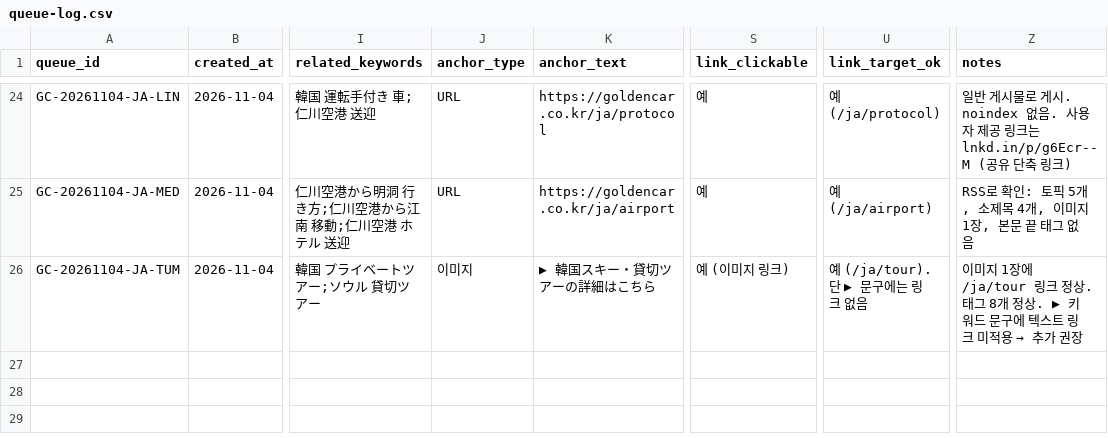
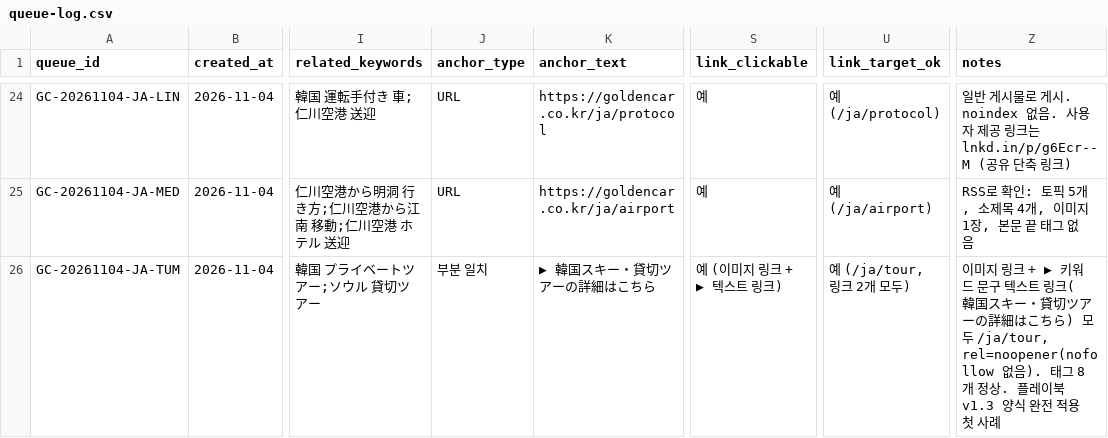
Before and after one commit to NJM-hub/NJM, a CSV file: .claude/skills/goldencar-backlink/queue-log.csv, drawn as a sheet; only a part is shown, gaps mark what is left out; the diff names each change by its address in the sheet, - before the commit and + after, or states it on an @@ line.

```diff
--- a/.claude/skills/goldencar-backlink/queue-log.csv
+++ b/.claude/skills/goldencar-backlink/queue-log.csv
-J26 (anchor_type): 이미지
+J26 (anchor_type): 부분 일치
-S26 (link_clickable): 예 (이미지 링크)
+S26 (link_clickable): 예 (이미지 링크 + ▶ 텍스트 링크)
-U26 (link_target_ok): 예 (/ja/tour). 단 ▶ 문구에는 링크 없음
+U26 (link_target_ok): 예 (/ja/tour, 링크 2개 모두)
@@ Z26 (notes): 이미지 1장에 /ja/tour 링크 정상. 태그 8개 정상. ▶ 키워드 문구에 텍스트 링크 미적용 → 추가 권장 → 이미지 링크 + ▶ 키워드 문구 텍스트 링크(韓国スキー・貸切ツアーの詳細はこちら) 모두 /ja/tour, rel=noopener(nofollow 없음). 태그 8개 정상. 플레이북 v1.3 양식 완전 적용 첫 사례 @@
```
